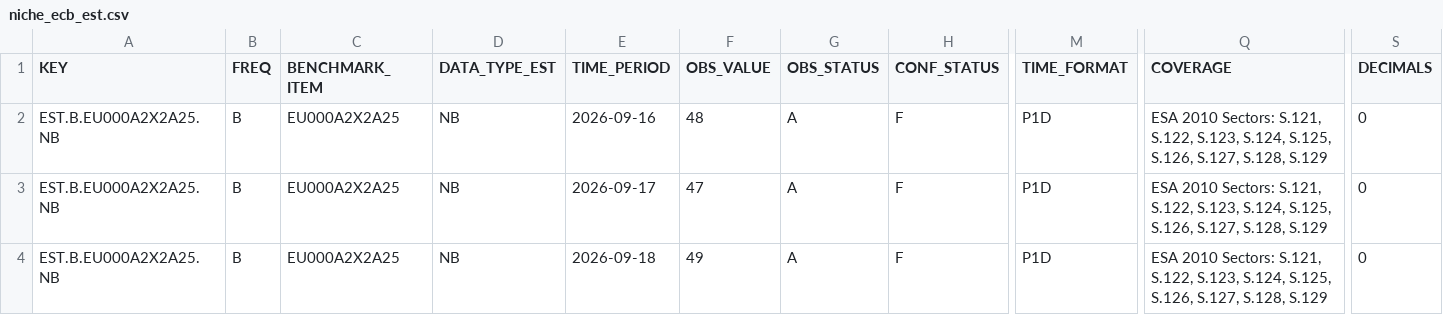
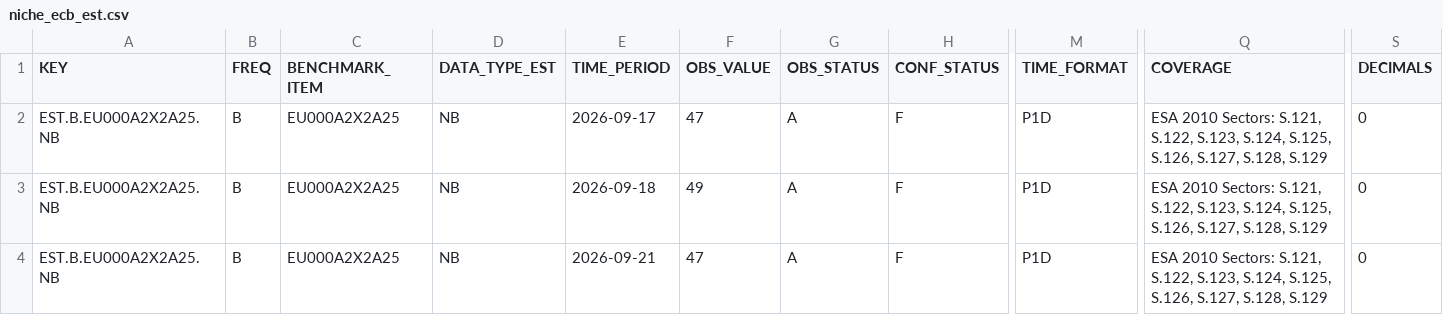
Before and after one commit to quillsy/forex-dashboard, a CSV file: research_data/niche_ecb_est.csv, drawn as a sheet; only a part is shown, gaps mark what is left out; the shorter side is filled out with more unchanged rows; removed rows and columns are numbered as before the commit, all else as after; rows hold the shown columns only; the diff covers the shown part only; the diff names each change by its address in the sheet, - before the commit and + after, or states it on an @@ line.

```diff
--- a/research_data/niche_ecb_est.csv
+++ b/research_data/niche_ecb_est.csv
-row 2: EST.B.EU000A2X2A25.NB | B | EU000A2X2A25 | NB | 2026-09-16 | 48 | A | F | P1D | ESA 2010 Sectors: S.121, S.122, S.123, S.124, S.125, S.126, S.127, S.128, S.129 | 0
```
Also changed, not shown: 1 added row and 8 edited cells elsewhere in this file, 3 other files.
